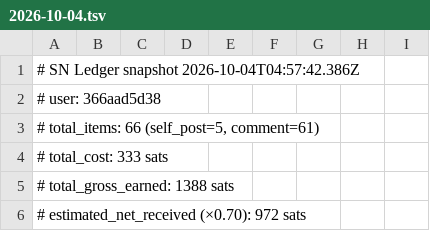
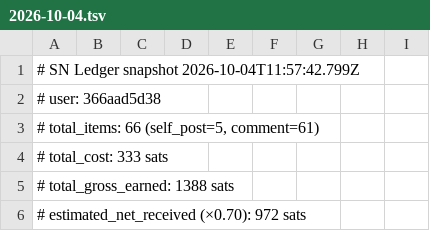
Before and after one commit to filipkarlov-alt/sn-monetization-runtime, a TSV file: data/ledger/2026-10-04.tsv, drawn as a sheet; only a part is shown.

```diff
--- a/data/ledger/2026-10-04.tsv
+++ b/data/ledger/2026-10-04.tsv
@@ -1,2 +1,2 @@
-# SN Ledger snapshot 2026-10-04T04:57:42.386Z
+# SN Ledger snapshot 2026-10-04T11:57:42.799Z
 # user: 366aad5d38
```
Also changed, not shown: data/ledger/balance_history.tsv, data/ledger/earnings_log.tsv, 1 other file.
